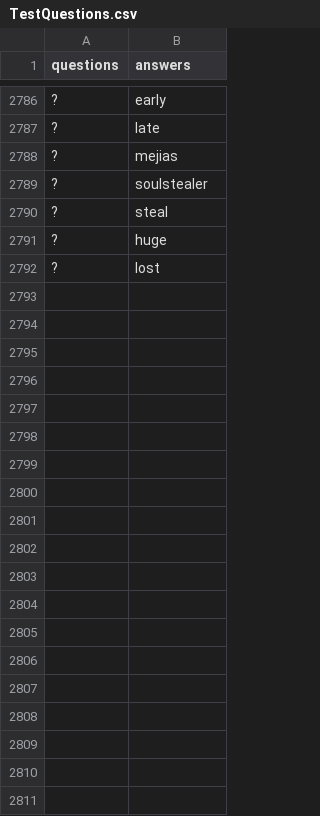
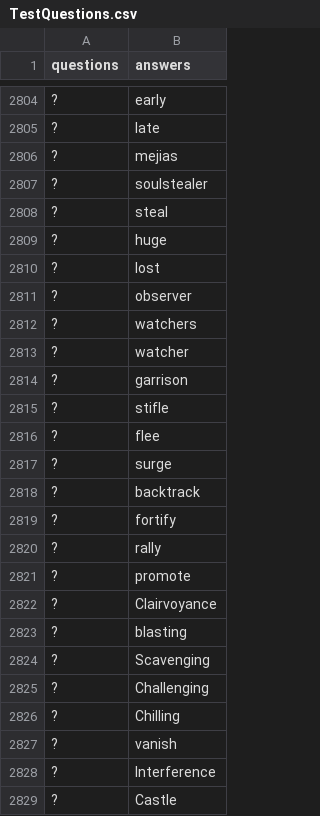
Before and after one commit to KevinDwo/CrosswordGen, a CSV file: TestQuestions.csv, drawn as a sheet; only a part is shown, gaps mark what is left out; the diff covers the shown part only; the diff names each change by its address in the sheet, - before the commit and + after, or states it on an @@ line.

```diff
--- a/TestQuestions.csv
+++ b/TestQuestions.csv
+row 2811: ? | observer
+row 2812: ? | watchers
+row 2813: ? | watcher
+row 2814: ? | garrison
+row 2815: ? | stifle
+row 2816: ? | flee
+row 2817: ? | surge
+row 2818: ? | backtrack
+row 2819: ? | fortify
+row 2820: ? | rally
+row 2821: ? | promote
+row 2822: ? | Clairvoyance
+row 2823: ? | blasting
+row 2824: ? | Scavenging
+row 2825: ? | Challenging
+row 2826: ? | Chilling
+row 2827: ? | vanish
+row 2828: ? | Interference
+row 2829: ? | Castle
```
Also changed, not shown: 32 added rows, 1 removed row and 2 moved rows elsewhere in this file, 2 other files.
